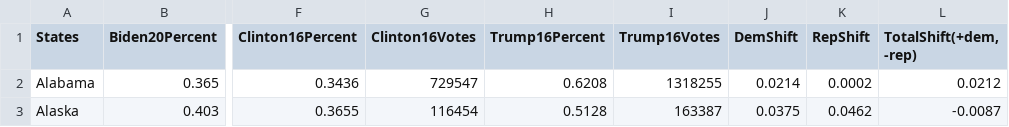
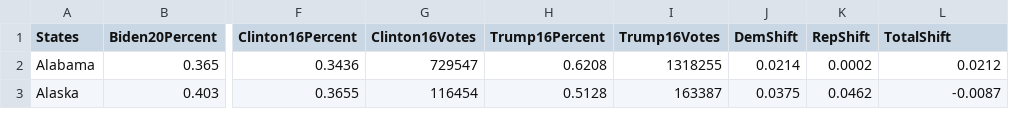
Before and after one commit to gcdean38/maneater, a CSV file: VoteShare.csv, drawn as a sheet; only a part is shown, gaps mark what is left out; the diff names each change by its address in the sheet, - before the commit and + after, or states it on an @@ line.

Commit message:
changed column name

```diff
--- a/VoteShare.csv
+++ b/VoteShare.csv
-L1: TotalShift(+dem, -rep)
+L1: TotalShift
```
